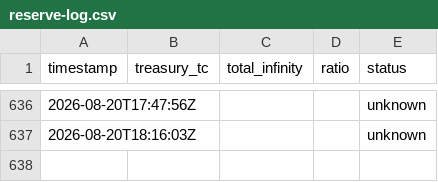
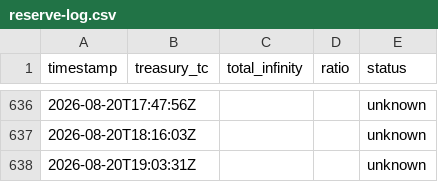
Before and after one commit to HADJAL001/asgard-redesign, a CSV file: monitoring/reserve-log.csv, drawn as a sheet; only a part is shown, gaps mark what is left out; the diff names each change by its address in the sheet, - before the commit and + after, or states it on an @@ line.

```diff
--- a/monitoring/reserve-log.csv
+++ b/monitoring/reserve-log.csv
+row 638: 2026-08-20T19:03:31Z |  |  |  | unknown
```
